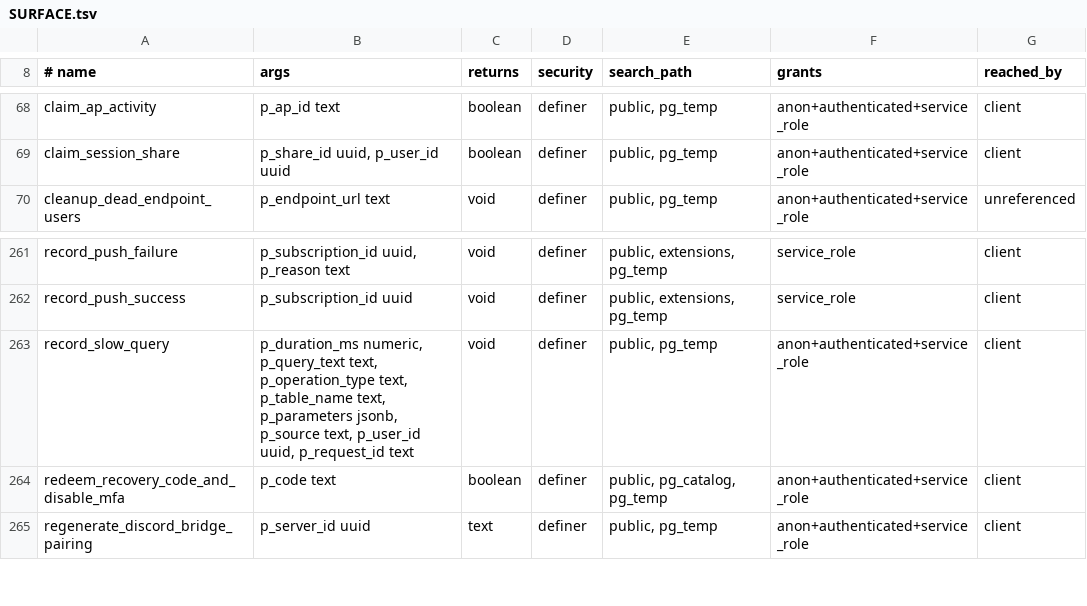
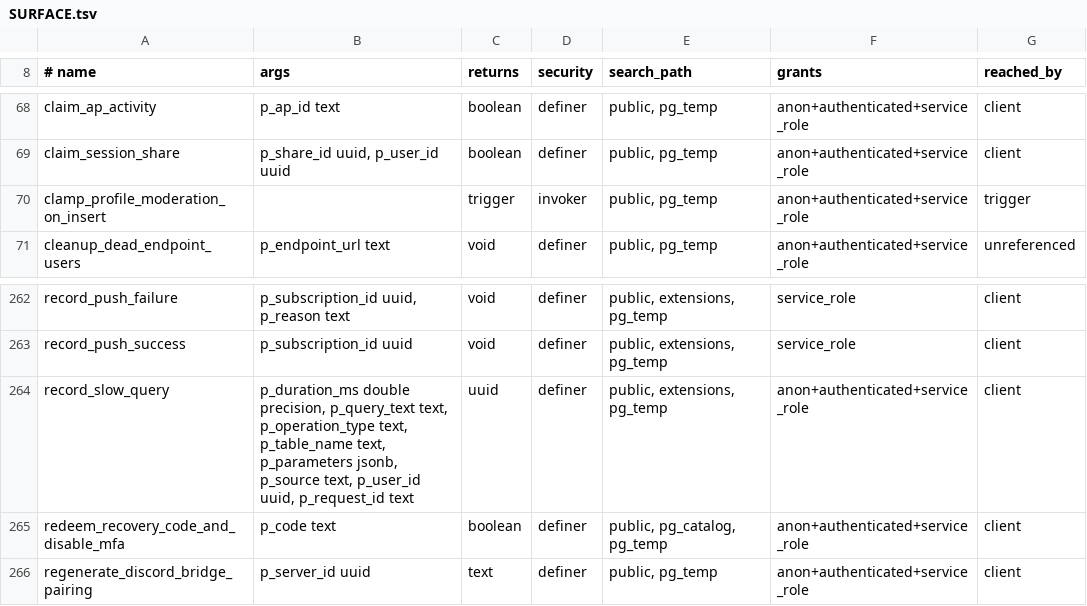
Before and after one commit to y4my4my4m/harmony, a TSV file: db_schema/SURFACE.tsv, drawn as a sheet; only a part is shown, gaps mark what is left out.

```diff
--- a/db_schema/SURFACE.tsv
+++ b/db_schema/SURFACE.tsv
@@ -69,2 +69,3 @@ claim_ap_activity	p_ap_id text	boolean	definer	public, pg_temp	anon+authenticate
 claim_session_share	p_share_id uuid, p_user_id uuid	boolean	definer	public, pg_temp	anon+authenticated+service_role	client
+clamp_profile_moderation_on_insert		trigger	invoker	public, pg_temp	anon+authenticated+service_role	trigger
 cleanup_dead_endpoint_users	p_endpoint_url text	void	definer	public, pg_temp	anon+authenticated+service_role	unreferenced
@@ -262,3 +263,3 @@ record_push_failure	p_subscription_id uuid, p_reason text	void	definer	public, e
 record_push_success	p_subscription_id uuid	void	definer	public, extensions, pg_temp	service_role	client
-record_slow_query	p_duration_ms numeric, p_query_text text, p_operation_type text, p_table_name text, p_parameters jsonb, p_source text, p_user_id uuid, p_request_id text	void	definer	public, pg_temp	anon+authenticated+service_role	client
+record_slow_query	p_duration_ms double precision, p_query_text text, p_operation_type text, p_table_name text, p_parameters jsonb, p_source text, p_user_id uuid, p_request_id text	uuid	definer	public, extensions, pg_temp	anon+authenticated+service_role	client
 redeem_recovery_code_and_disable_mfa	p_code text	boolean	definer	public, pg_catalog, pg_temp	anon+authenticated+service_role	client
```
Also changed, not shown: db_schema/PUBLISHED-NO-CALLER.tsv, db_schema/REACHABILITY.tsv, 5 other files.
